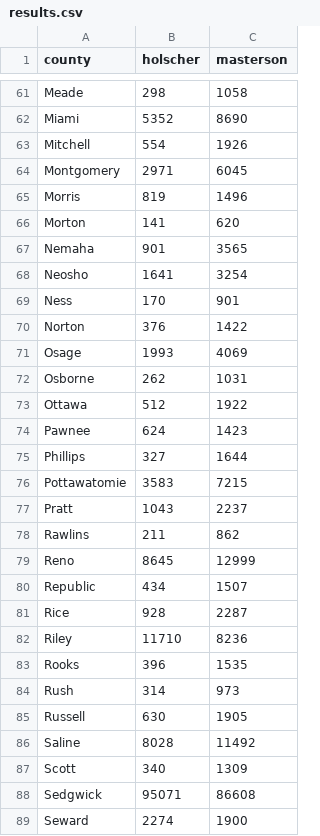
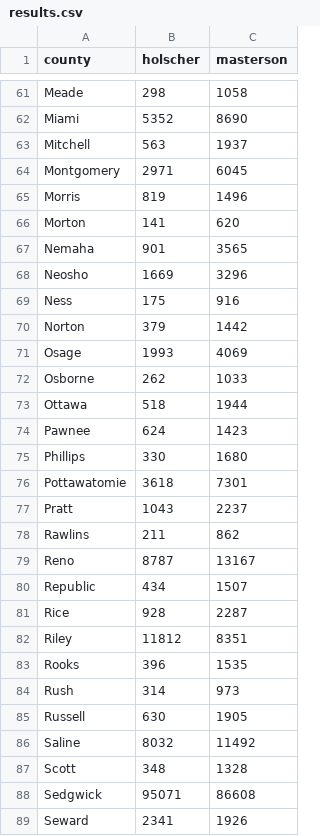
Before and after one commit to christhchild28/us-midterms-cartograms-geogia-test, a CSV file: elections/ks-2026-governor/results.csv, drawn as a sheet; only a part is shown, gaps mark what is left out; the diff covers the shown part only.

```diff
--- a/elections/ks-2026-governor/results.csv
+++ b/elections/ks-2026-governor/results.csv
@@ -62,3 +62,3 @@ Meade,298,1058
 Miami,5352,8690
-Mitchell,554,1926
+Mitchell,563,1937
 Montgomery,2971,6045
@@ -67,17 +67,17 @@ Morton,141,620
 Nemaha,901,3565
-Neosho,1641,3254
-Ness,170,901
-Norton,376,1422
+Neosho,1669,3296
+Ness,175,916
+Norton,379,1442
 Osage,1993,4069
-Osborne,262,1031
-Ottawa,512,1922
+Osborne,262,1033
+Ottawa,518,1944
 Pawnee,624,1423
-Phillips,327,1644
-Pottawatomie,3583,7215
+Phillips,330,1680
+Pottawatomie,3618,7301
 Pratt,1043,2237
 Rawlins,211,862
-Reno,8645,12999
+Reno,8787,13167
 Republic,434,1507
 Rice,928,2287
-Riley,11710,8236
+Riley,11812,8351
 Rooks,396,1535
@@ -85,5 +85,5 @@ Rush,314,973
 Russell,630,1905
-Saline,8028,11492
-Scott,340,1309
+Saline,8032,11492
+Scott,348,1328
 Sedgwick,95071,86608
-Seward,2274,1900
+Seward,2341,1926
```
Also changed, not shown: 1 moved row and 61 edited cells elsewhere in this file, 7 other files.
